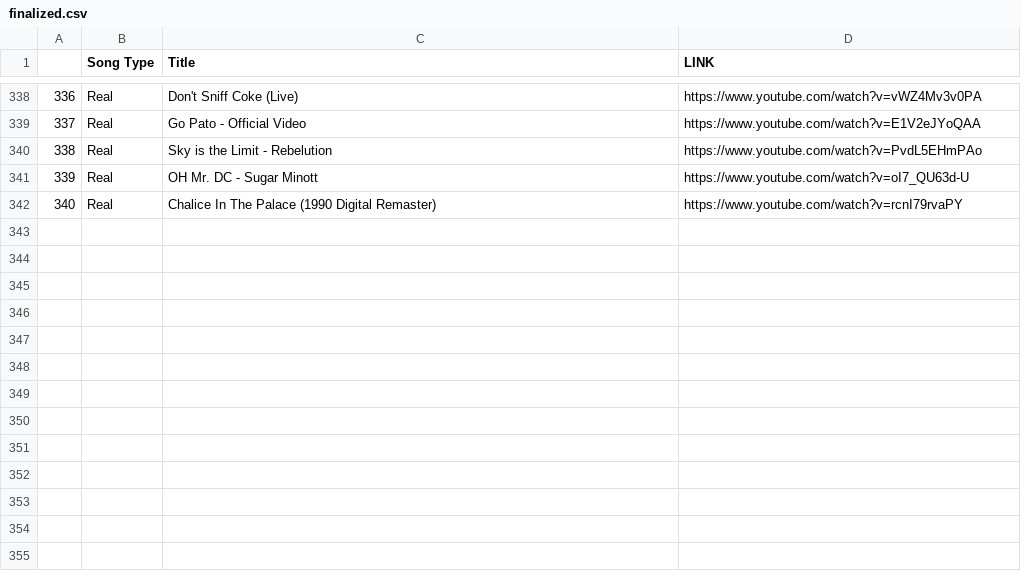
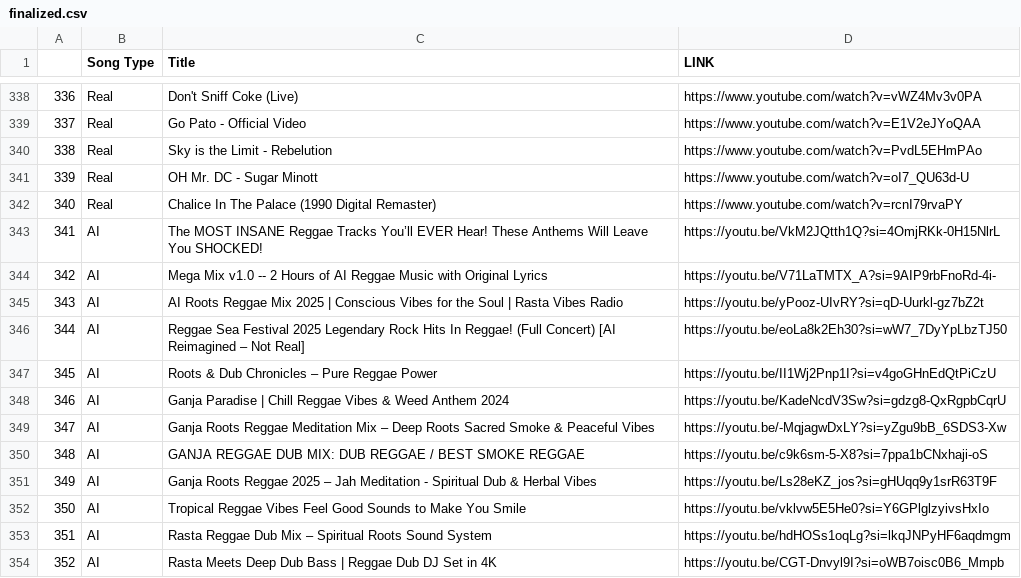
Before and after one commit to share-a-byte/cs441_finalproj, a CSV file: src/video_clipping/finalized.csv, drawn as a sheet; only a part is shown, gaps mark what is left out; the diff names each change by its address in the sheet, - before the commit and + after, or states it on an @@ line.

Commit message:
Added more AI songs to database for split.

```diff
--- a/src/video_clipping/finalized.csv
+++ b/src/video_clipping/finalized.csv
+row 343: 341 | AI | The MOST INSANE Reggae Tracks You’ll EVER Hear! These Anthems Will Leave You SHOCKED! | https://youtu.be/VkM2JQtth1Q?si=4OmjRKk-0H15NlrL
+row 344: 342 | AI | Mega Mix v1.0 -- 2 Hours of AI Reggae Music with Original Lyrics | https://youtu.be/V71LaTMTX_A?si=9AIP9rbFnoRd-4i-
+row 345: 343 | AI | AI Roots Reggae Mix 2025 | Conscious Vibes for the Soul | Rasta Vibes Radio | https://youtu.be/yPooz-UIvRY?si=qD-Uurkl-gz7bZ2t
+row 346: 344 | AI | Reggae Sea Festival 2025 Legendary Rock Hits In Reggae! (Full Concert) [AI Reimagined – Not Real] | https://youtu.be/eoLa8k2Eh30?si=wW7_7DyYpLbzTJ50
+row 347: 345 | AI | Roots & Dub Chronicles – Pure Reggae Power | https://youtu.be/II1Wj2Pnp1I?si=v4goGHnEdQtPiCzU
+row 348: 346 | AI | Ganja Paradise | Chill Reggae Vibes & Weed Anthem 2024 | https://youtu.be/KadeNcdV3Sw?si=gdzg8-QxRgpbCqrU
+row 349: 347 | AI | Ganja Roots Reggae Meditation Mix – Deep Roots Sacred Smoke & Peaceful Vibes | https://youtu.be/-MqjagwDxLY?si=yZgu9bB_6SDS3-Xw
+row 350: 348 | AI | GANJA REGGAE DUB MIX: DUB REGGAE / BEST SMOKE REGGAE | https://youtu.be/c9k6sm-5-X8?si=7ppa1bCNxhaji-oS
+row 351: 349 | AI | Ganja Roots Reggae 2025 – Jah Meditation - Spiritual Dub & Herbal Vibes | https://youtu.be/Ls28eKZ_jos?si=gHUqq9y1srR63T9F
+row 352: 350 | AI | Tropical Reggae Vibes Feel Good Sounds to Make You Smile | https://youtu.be/vklvw5E5He0?si=Y6GPlglzyivsHxIo
+row 353: 351 | AI | Rasta Reggae Dub Mix – Spiritual Roots Sound System | https://youtu.be/hdHOSs1oqLg?si=lkqJNPyHF6aqdmgm
+row 354: 352 | AI | Rasta Meets Deep Dub Bass | Reggae Dub DJ Set in 4K | https://youtu.be/CGT-Dnvyl9I?si=oWB7oisc0B6_Mmpb
```
